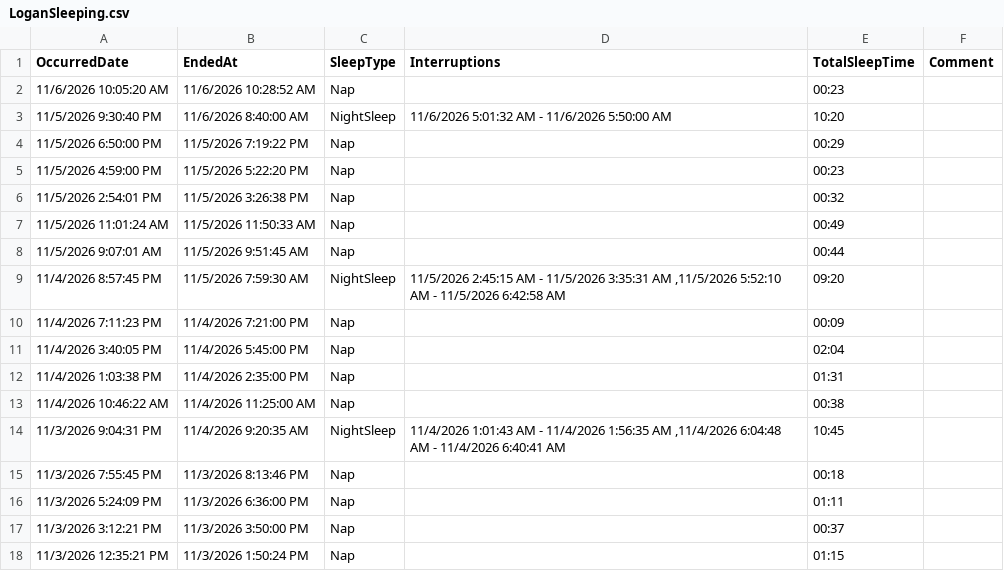
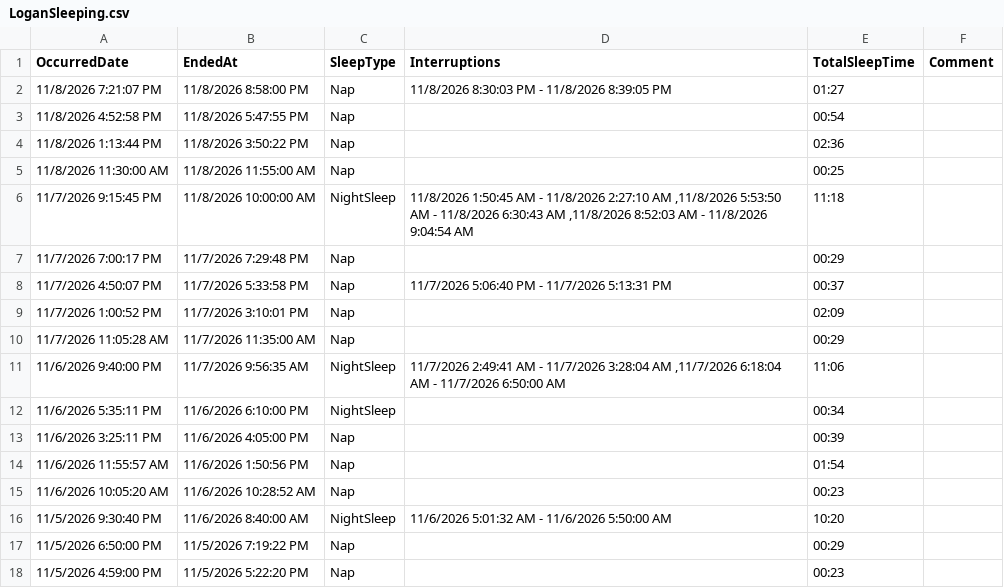
Before and after one commit to khyche-ops/Logan-Dashboard, a CSV file: LoganSleeping.csv, drawn as a sheet; only a part is shown; the shorter side is filled out with more unchanged rows; the diff names each change by its address in the sheet, - before the commit and + after, or states it on an @@ line.

Commit message:
Update LoganSleeping.csv from ParentLove

```diff
--- a/LoganSleeping.csv
+++ b/LoganSleeping.csv
+row 2: 11/8/2026 7:21:07 PM | 11/8/2026 8:58:00 PM | Nap | 11/8/2026 8:30:03 PM - 11/8/2026 8:39:05 PM | 01:27
+row 3: 11/8/2026 4:52:58 PM | 11/8/2026 5:47:55 PM | Nap |  | 00:54
+row 4: 11/8/2026 1:13:44 PM | 11/8/2026 3:50:22 PM | Nap |  | 02:36
+row 5: 11/8/2026 11:30:00 AM | 11/8/2026 11:55:00 AM | Nap |  | 00:25
+row 6: 11/7/2026 9:15:45 PM | 11/8/2026 10:00:00 AM | NightSleep | 11/8/2026 1:50:45 AM - 11/8/2026 2:27:10 AM ,11/8/2026 5:53:50 AM - 11/8/2026 6:30:43 AM ,11/8/2026 8:52:03 AM - 11/8/2026 9:04:54 AM | 11:18
+row 7: 11/7/2026 7:00:17 PM | 11/7/2026 7:29:48 PM | Nap |  | 00:29
+row 8: 11/7/2026 4:50:07 PM | 11/7/2026 5:33:58 PM | Nap | 11/7/2026 5:06:40 PM - 11/7/2026 5:13:31 PM | 00:37
+row 9: 11/7/2026 1:00:52 PM | 11/7/2026 3:10:01 PM | Nap |  | 02:09
+row 10: 11/7/2026 11:05:28 AM | 11/7/2026 11:35:00 AM | Nap |  | 00:29
+row 11: 11/6/2026 9:40:00 PM | 11/7/2026 9:56:35 AM | NightSleep | 11/7/2026 2:49:41 AM - 11/7/2026 3:28:04 AM ,11/7/2026 6:18:04 AM - 11/7/2026 6:50:00 AM | 11:06
+row 12: 11/6/2026 5:35:11 PM | 11/6/2026 6:10:00 PM | NightSleep |  | 00:34
+row 13: 11/6/2026 3:25:11 PM | 11/6/2026 4:05:00 PM | Nap |  | 00:39
+row 14: 11/6/2026 11:55:57 AM | 11/6/2026 1:50:56 PM | Nap |  | 01:54
```
